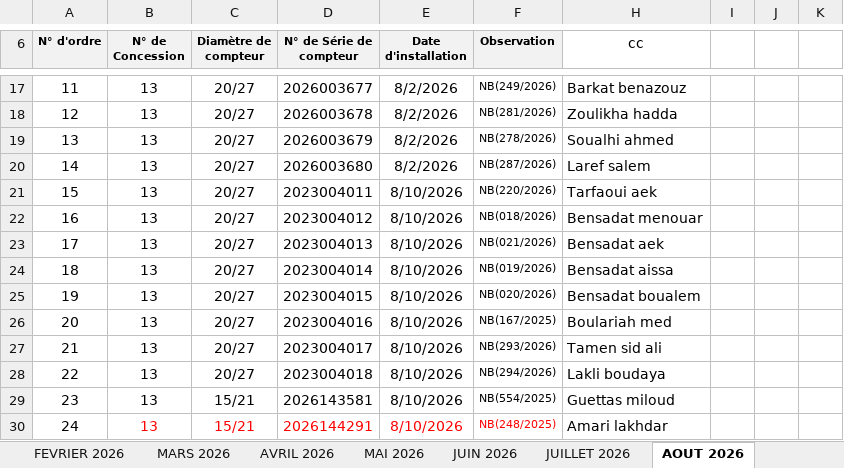
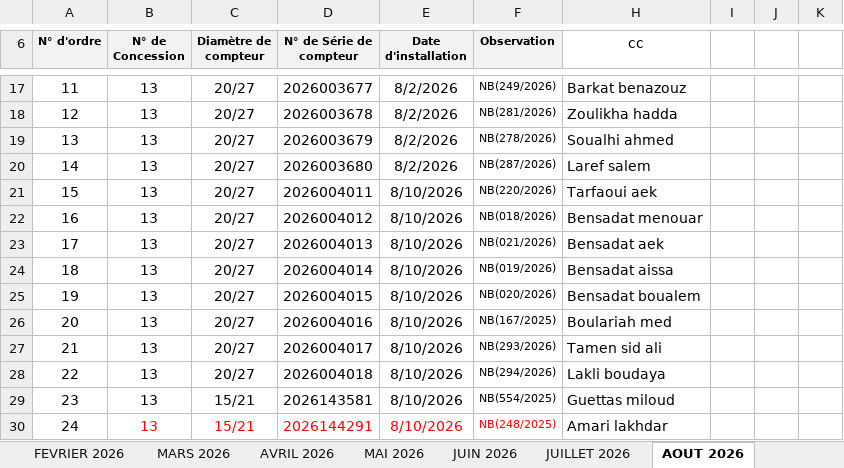
Before and after one commit to Lounnaci-gi/pose_compteur, an Excel workbook: Gestion Stock 2026/Gestion de Stock Zoubiria/Suivie pose Compteur Zoubiria 2026.xlsx, sheet AOUT 2026, drawn as a sheet; only a part is shown, gaps mark what is left out; values as stored, in another font and other column widths than the file's, no borders; charts and pictures not drawn; the diff names each change by its address in the sheet, - before the commit and + after, or states it on an @@ line.

```diff
--- a/Gestion Stock 2026/Gestion de Stock Zoubiria/Suivie pose Compteur Zoubiria 2026.xlsx (sheet AOUT 2026)
+++ b/Gestion Stock 2026/Gestion de Stock Zoubiria/Suivie pose Compteur Zoubiria 2026.xlsx (sheet AOUT 2026)
-D21 (N° de Série de compteur): 2023004011
+D21 (N° de Série de compteur): 2026004011
-D22 (N° de Série de compteur): 2023004012
+D22 (N° de Série de compteur): 2026004012
-D23 (N° de Série de compteur): 2023004013
+D23 (N° de Série de compteur): 2026004013
-D24 (N° de Série de compteur): 2023004014
+D24 (N° de Série de compteur): 2026004014
-D25 (N° de Série de compteur): 2023004015
+D25 (N° de Série de compteur): 2026004015
-D26 (N° de Série de compteur): 2023004016
+D26 (N° de Série de compteur): 2026004016
-D27 (N° de Série de compteur): 2023004017
+D27 (N° de Série de compteur): 2026004017
-D28 (N° de Série de compteur): 2023004018
+D28 (N° de Série de compteur): 2026004018
```
Also changed, not shown: Gestion Stock 2026/Gestion de Stock Berrouaghia/Suivie pose Compteur 2026.xlsx, Gestion Stock 2026/Gestion de Stock Seghouane/Suivie pose Compteur Seghouane 2026.xlsx, 1 other file.
